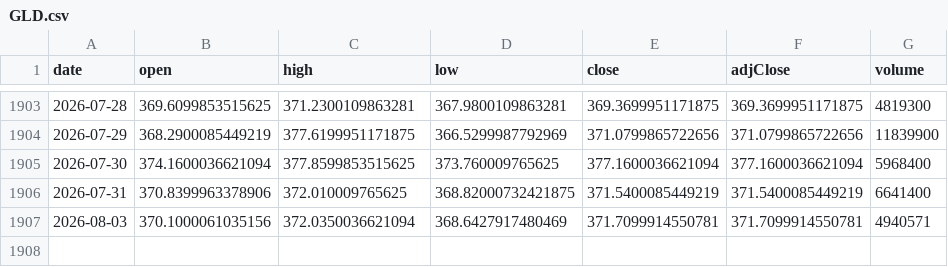
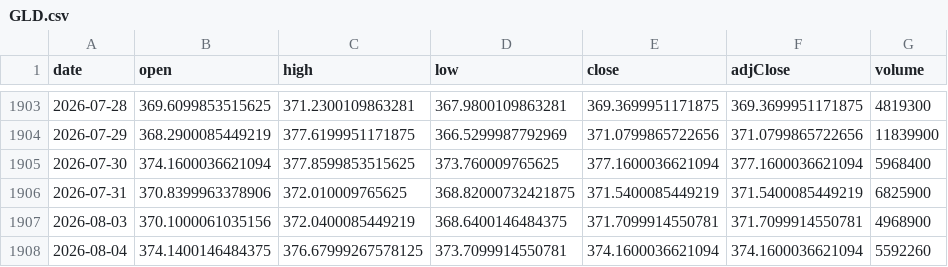
Before and after one commit to chrysaora5147/Oracle-Arena, a CSV file: data/prices/GLD.csv, drawn as a sheet; only a part is shown, gaps mark what is left out.

```diff
--- a/data/prices/GLD.csv
+++ b/data/prices/GLD.csv
@@ -1905,3 +1905,4 @@ date,open,high,low,close,adjClose,volume
 2026-07-30,374.1600036621094,377.8599853515625,373.760009765625,377.1600036621094,377.1600036621094,5968400
-2026-07-31,370.8399963378906,372.010009765625,368.82000732421875,371.5400085449219,371.5400085449219,6641400
-2026-08-03,370.1000061035156,372.0350036621094,368.6427917480469,371.7099914550781,371.7099914550781,4940571
+2026-07-31,370.8399963378906,372.010009765625,368.82000732421875,371.5400085449219,371.5400085449219,6825900
+2026-08-03,370.1000061035156,372.0400085449219,368.6400146484375,371.7099914550781,371.7099914550781,4968900
+2026-08-04,374.1400146484375,376.67999267578125,373.7099914550781,374.1600036621094,374.1600036621094,5592260
```
Also changed, not shown: data/prices/QQQ.csv, data/prices/SPY.csv.
